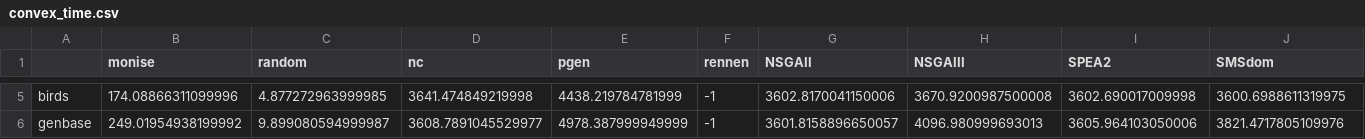
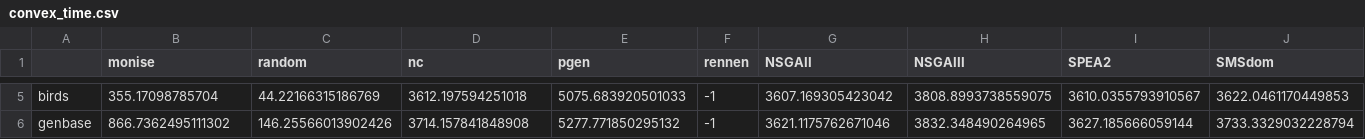
Before and after one commit to marcosmrai/moo_experiments, a CSV file: results/convex_time.csv, drawn as a sheet; only a part is shown, gaps mark what is left out; the diff covers the shown part only; the diff names each change by its address in the sheet, - before the commit and + after, or states it on an @@ line.

```diff
--- a/results/convex_time.csv
+++ b/results/convex_time.csv
-B5 (monise): 174.08866311099996
+B5 (monise): 355.17098785704
-C5 (random): 4.877272963999985
+C5 (random): 44.22166315186769
-D5 (nc): 3641.474849219998
+D5 (nc): 3612.197594251018
-E5 (pgen): 4438.219784781999
+E5 (pgen): 5075.683920501033
-G5 (NSGAII): 3602.8170041150006
+G5 (NSGAII): 3607.169305423042
-H5 (NSGAIII): 3670.9200987500008
+H5 (NSGAIII): 3808.8993738559075
-I5 (SPEA2): 3602.690017009998
+I5 (SPEA2): 3610.0355793910567
-J5 (SMSdom): 3600.6988611319975
+J5 (SMSdom): 3622.0461170449853
-B6 (monise): 249.01954938199992
+B6 (monise): 866.7362495111302
-C6 (random): 9.899080594999987
+C6 (random): 146.25566013902426
-D6 (nc): 3608.7891045529977
+D6 (nc): 3714.157841848908
-E6 (pgen): 4978.387999949999
+E6 (pgen): 5277.771850295132
-G6 (NSGAII): 3601.8158896650057
+G6 (NSGAII): 3621.1175762671046
-H6 (NSGAIII): 4096.980999693013
+H6 (NSGAIII): 3832.348490264965
-I6 (SPEA2): 3605.964103050006
+I6 (SPEA2): 3627.185666059144
-J6 (SMSdom): 3821.4717805109976
+J6 (SMSdom): 3733.3329032228794
```
Also changed, not shown: 26 edited cells elsewhere in this file, results/convex_flags.csv, results/convex_sols.csv, 36 other files.
